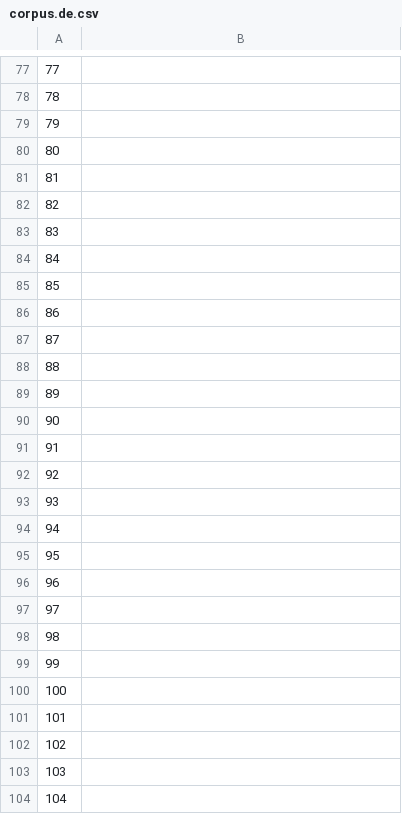
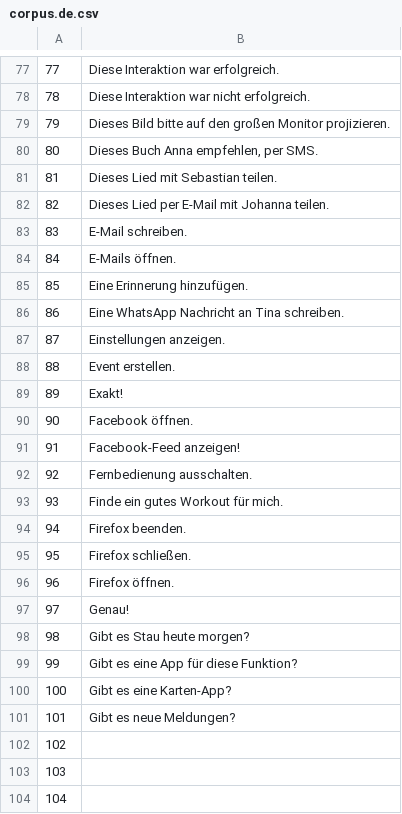
Before and after one commit to common-voice/cv-global-sprint-sentences, a CSV file: corpus.de.csv, drawn as a sheet; only a part is shown, gaps mark what is left out; the diff covers the shown part only.

```diff
--- a/corpus.de.csv
+++ b/corpus.de.csv
@@ -77,26 +77,26 @@
-"77",""
-"78",""
-"79",""
-"80",""
-"81",""
-"82",""
-"83",""
-"84",""
-"85",""
-"86",""
-"87",""
-"88",""
-"89",""
-"90",""
-"91",""
-"92",""
-"93",""
-"94",""
-"95",""
-"96",""
-"97",""
-"98",""
-"99",""
-"100",""
-"101",""
+"77","Diese Interaktion war erfolgreich."
+"78","Diese Interaktion war nicht erfolgreich."
+"79","Dieses Bild bitte auf den großen Monitor projizieren."
+"80","Dieses Buch Anna empfehlen, per SMS."
+"81","Dieses Lied mit Sebastian teilen."
+"82","Dieses Lied per E-Mail mit Johanna teilen."
+"83","E-Mail schreiben."
+"84","E-Mails öffnen."
+"85","Eine Erinnerung hinzufügen."
+"86","Eine WhatsApp Nachricht an Tina schreiben."
+"87","Einstellungen anzeigen."
+"88","Event erstellen."
+"89","Exakt!"
+"90","Facebook öffnen."
+"91","Facebook-Feed anzeigen!"
+"92","Fernbedienung ausschalten."
+"93","Finde ein gutes Workout für mich."
+"94","Firefox beenden."
+"95","Firefox schließen."
+"96","Firefox öffnen."
+"97","Genau!"
+"98","Gibt es Stau heute morgen?"
+"99","Gibt es eine App für diese Funktion?"
+"100","Gibt es eine Karten-App?"
+"101","Gibt es neue Meldungen?"
 "102",""
```
Also changed, not shown: 28 edited cells elsewhere in this file.
